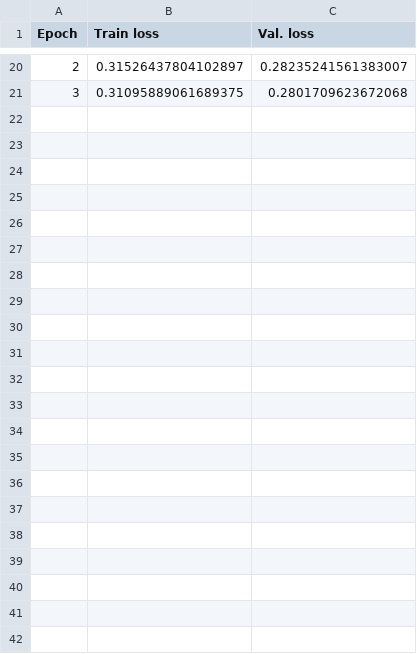
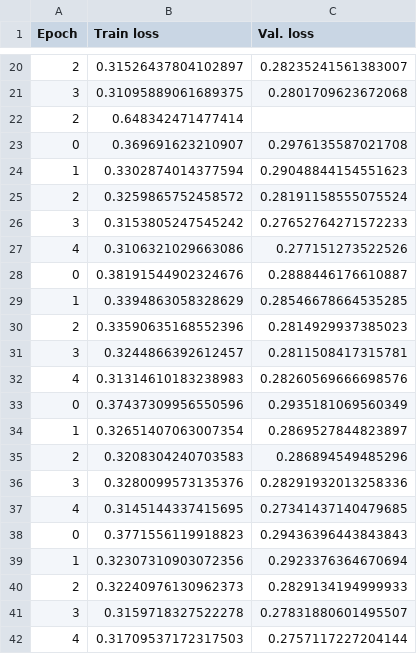
Before and after one commit to anicolson/DeepXi, a CSV file: log/VER_NAME.csv, drawn as a sheet; only a part is shown, gaps mark what is left out.

```diff
--- a/log/VER_NAME.csv
+++ b/log/VER_NAME.csv
@@ -21 +21,22 @@ Epoch, Train loss, Val. loss
 3,0.31095889061689375,0.2801709623672068
+2,0.648342471477414
+0,0.369691623210907,0.2976135587021708
+1,0.3302874014377594,0.29048844154551623
+2,0.3259865752458572,0.28191158555075524
+3,0.3153805247545242,0.27652764271572233
+4,0.3106321029663086,0.277151273522526
+0,0.38191544902324676,0.2888446176610887
+1,0.3394863058328629,0.28546678664535285
+2,0.33590635168552396,0.2814929937385023
+3,0.3244866392612457,0.2811508417315781
+4,0.31314610183238983,0.28260569666698576
+0,0.37437309956550596,0.2935181069560349
+1,0.32651407063007354,0.2869527844823897
+2,0.3208304240703583,0.286894549485296
+3,0.3280099573135376,0.28291932013258336
+4,0.3145144337415695,0.27341437140479685
+0,0.3771556119918823,0.29436396443843843
+1,0.32307310903072356,0.2923376364670694
+2,0.32240976130962373,0.2829134194999933
+3,0.3159718327522278,0.27831880601495507
+4,0.31709537172317503,0.2757117227204144
```
Also changed, not shown: 18 other files.
